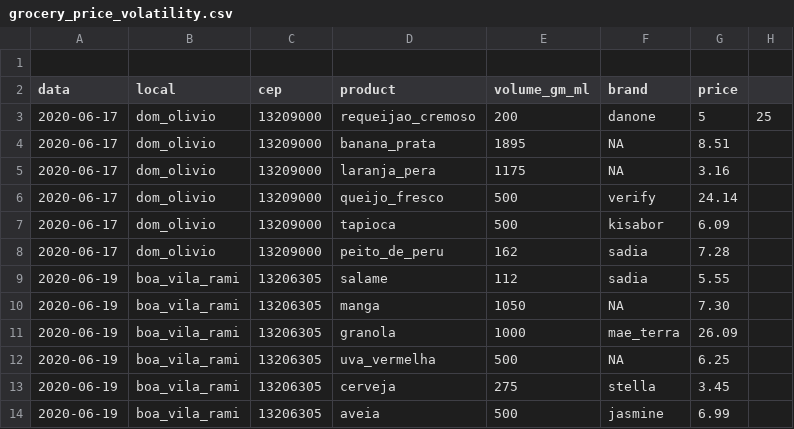
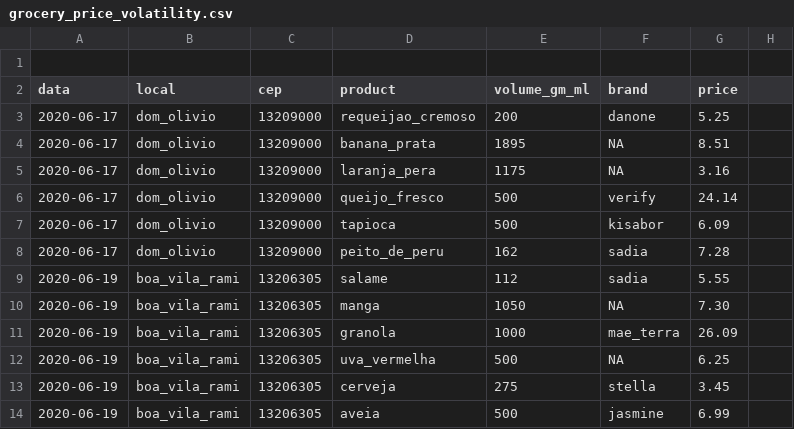
Before and after one commit to brunamoll/franciscopiccolo.github.io, a CSV file: datasets/grocery_price_volatility.csv, drawn as a sheet.

Commit message:
Update grocery_price_volatility.csv

```diff
--- a/datasets/grocery_price_volatility.csv
+++ b/datasets/grocery_price_volatility.csv
@@ -2,3 +2,3 @@
 data,       local,                             cep,      product,            volume_gm_ml,     brand,     price
-2020-06-17, dom_olivio,                        13209000, requeijao_cremoso,  200,              danone,    5,25
+2020-06-17, dom_olivio,                        13209000, requeijao_cremoso,  200,              danone,    5.25
 2020-06-17, dom_olivio,                        13209000, banana_prata,       1895,             NA,        8.51
```
